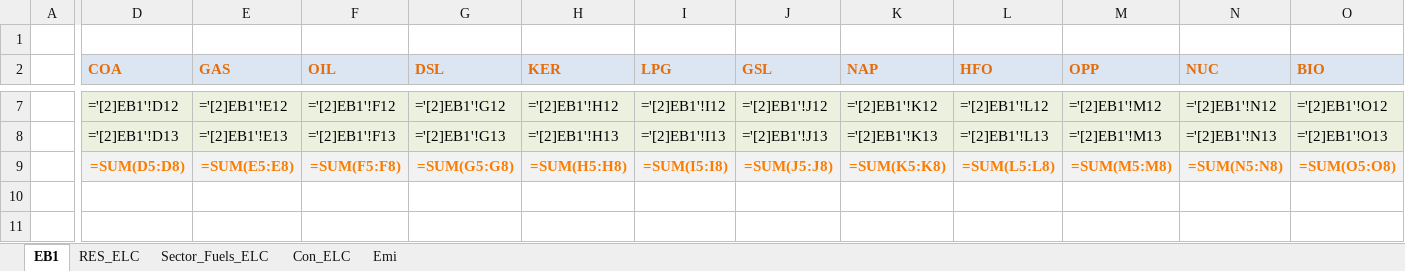
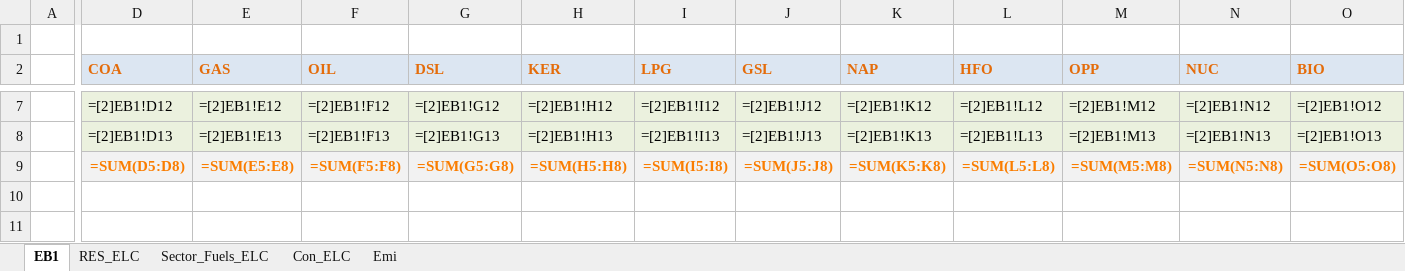
Before and after one commit to kanors-emr/Demo_S012_Vonline, an Excel workbook: VT_REG1_ELC_V12.xlsx, sheet EB1, drawn as a sheet; only a part is shown, gaps mark what is left out; values as stored, in another font and other column widths than the file's, no borders; formulas are shown in place of their values; the diff covers the shown part only; the diff names each change by its address in the sheet, - before the commit and + after, or states it on an @@ line.

```diff
--- a/VT_REG1_ELC_V12.xlsx (sheet EB1)
+++ b/VT_REG1_ELC_V12.xlsx (sheet EB1)
-D7 (COA): ='[2]EB1'!D12
+D7 (COA): =[2]EB1!D12
-E7 (GAS): ='[2]EB1'!E12
+E7 (GAS): =[2]EB1!E12
-F7 (OIL): ='[2]EB1'!F12
+F7 (OIL): =[2]EB1!F12
-G7 (DSL): ='[2]EB1'!G12
+G7 (DSL): =[2]EB1!G12
-H7 (KER): ='[2]EB1'!H12
+H7 (KER): =[2]EB1!H12
-I7 (LPG): ='[2]EB1'!I12
+I7 (LPG): =[2]EB1!I12
-J7 (GSL): ='[2]EB1'!J12
+J7 (GSL): =[2]EB1!J12
-K7 (NAP): ='[2]EB1'!K12
+K7 (NAP): =[2]EB1!K12
-L7 (HFO): ='[2]EB1'!L12
+L7 (HFO): =[2]EB1!L12
-M7 (OPP): ='[2]EB1'!M12
+M7 (OPP): =[2]EB1!M12
-N7 (NUC): ='[2]EB1'!N12
+N7 (NUC): =[2]EB1!N12
-O7 (BIO): ='[2]EB1'!O12
+O7 (BIO): =[2]EB1!O12
-D8 (COA): ='[2]EB1'!D13
+D8 (COA): =[2]EB1!D13
-E8 (GAS): ='[2]EB1'!E13
+E8 (GAS): =[2]EB1!E13
-F8 (OIL): ='[2]EB1'!F13
+F8 (OIL): =[2]EB1!F13
-G8 (DSL): ='[2]EB1'!G13
+G8 (DSL): =[2]EB1!G13
-H8 (KER): ='[2]EB1'!H13
+H8 (KER): =[2]EB1!H13
-I8 (LPG): ='[2]EB1'!I13
+I8 (LPG): =[2]EB1!I13
-J8 (GSL): ='[2]EB1'!J13
+J8 (GSL): =[2]EB1!J13
-K8 (NAP): ='[2]EB1'!K13
+K8 (NAP): =[2]EB1!K13
-L8 (HFO): ='[2]EB1'!L13
+L8 (HFO): =[2]EB1!L13
-M8 (OPP): ='[2]EB1'!M13
+M8 (OPP): =[2]EB1!M13
-N8 (NUC): ='[2]EB1'!N13
+N8 (NUC): =[2]EB1!N13
-O8 (BIO): ='[2]EB1'!O13
+O8 (BIO): =[2]EB1!O13
```
Also changed, not shown: 52 edited cells elsewhere in this sheet, charts or pictures.
